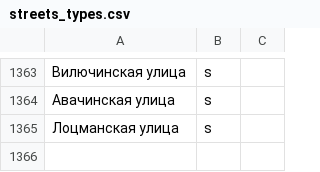
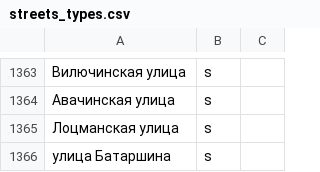
Before and after one commit to skirienko/vvmap, a CSV file: streets_types.csv, drawn as a sheet; only a part is shown, gaps mark what is left out; the diff names each change by its address in the sheet, - before the commit and + after, or states it on an @@ line.

```diff
--- a/streets_types.csv
+++ b/streets_types.csv
+row 1366: улица Батаршина | s
```
Also changed, not shown: streets_genders.csv, 3 other files.
